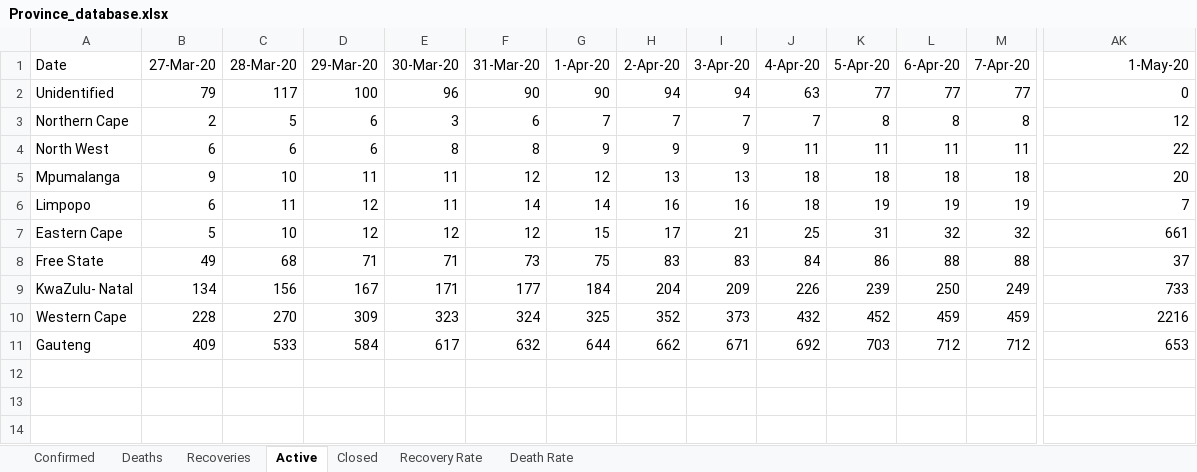
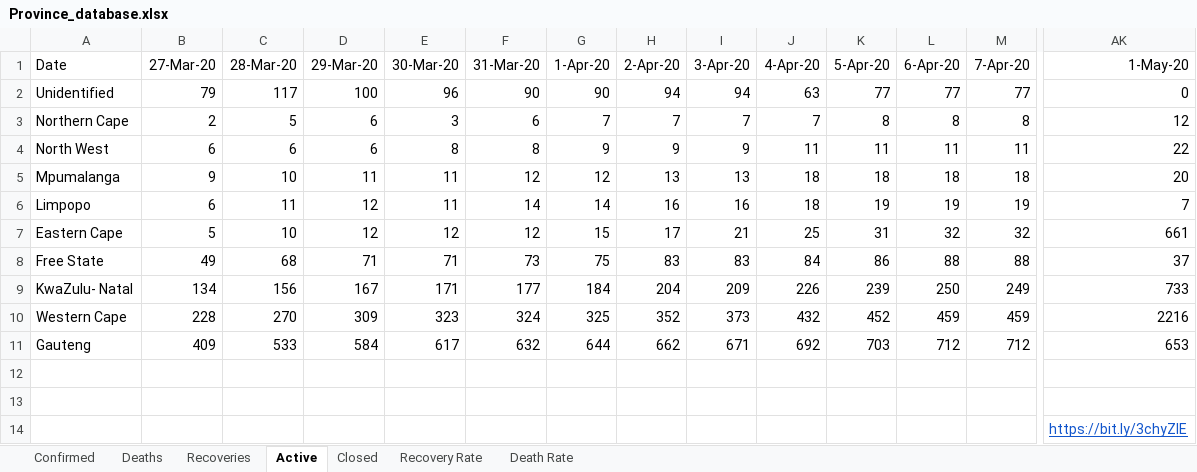
Before and after one commit to pkantue/covid2019, an Excel workbook: Data/Covid2019/SA_data_archive/Province_database.xlsx, sheet Active, drawn as a sheet; only a part is shown, gaps mark what is left out; values as stored, in another font and other column widths than the file's, no borders; charts and pictures not drawn; rows hold the shown columns only; the diff names each change by its address in the sheet, - before the commit and + after, or states it on an @@ line.

```diff
--- a/Data/Covid2019/SA_data_archive/Province_database.xlsx (sheet Active)
+++ b/Data/Covid2019/SA_data_archive/Province_database.xlsx (sheet Active)
+row 12: (empty)
+row 13: (empty)
+row 14:  |  |  |  |  |  |  |  |  |  |  |  |  | https://bit.ly/3chyZlE
```
Also changed, not shown: sheet Death Rate, sheet Recovery Rate, charts or pictures, 1 other file.
